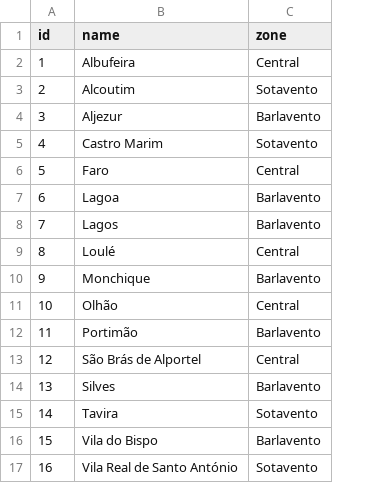
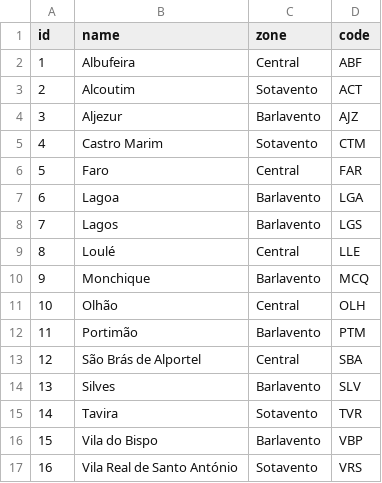
Before and after one commit to Teikney/devexp, a CSV file: database/seeders/records/counties.csv, drawn as a sheet; the diff names each change by its address in the sheet, - before the commit and + after, or states it on an @@ line.

```diff
--- a/database/seeders/records/counties.csv
+++ b/database/seeders/records/counties.csv
+column D (code), rows 2-17: ABF | ACT | AJZ | CTM | FAR | LGA | LGS | LLE | MCQ | OLH | PTM | SBA | SLV | TVR | VBP | VRS
```
Also changed, not shown: database/seeders/records/units.csv, 26 other files.
